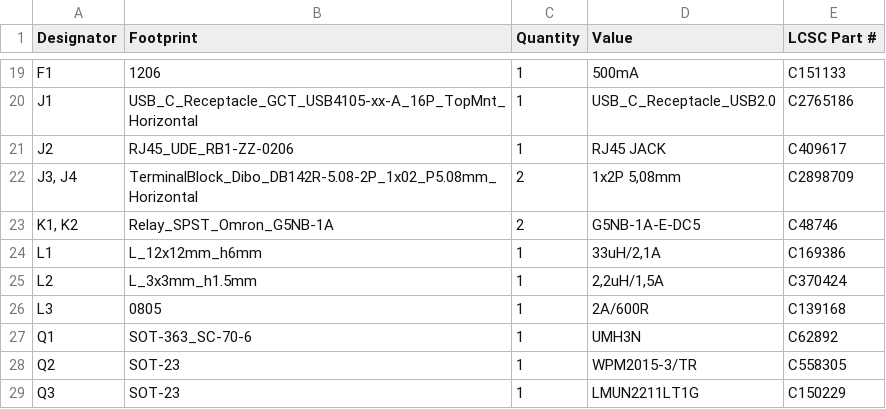
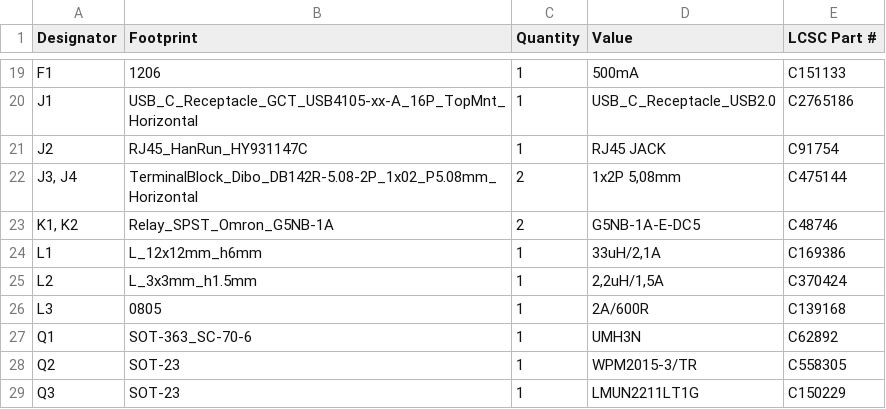
Before and after one commit to thermseekr/esp-poe-2rl, a CSV file: V1/production/bom.csv, drawn as a sheet; only a part is shown, gaps mark what is left out.

```diff
--- a/V1/production/bom.csv
+++ b/V1/production/bom.csv
@@ -20,4 +20,4 @@ F1,1206,1,500mA,C151133
 J1,USB_C_Receptacle_GCT_USB4105-xx-A_16P_TopMnt_Horizontal,1,USB_C_Receptacle_USB2.0,C2765186
-J2,RJ45_UDE_RB1-ZZ-0206,1,RJ45 JACK,C409617
-"J3, J4",TerminalBlock_Dibo_DB142R-5.08-2P_1x02_P5.08mm_Horizontal,2,"1x2P 5,08mm",C2898709
+J2,RJ45_HanRun_HY931147C,1,RJ45 JACK,C91754
+"J3, J4",TerminalBlock_Dibo_DB142R-5.08-2P_1x02_P5.08mm_Horizontal,2,"1x2P 5,08mm",C475144
 "K1, K2",Relay_SPST_Omron_G5NB-1A,2,G5NB-1A-E-DC5,C48746
```
Also changed, not shown: 4 other files.
